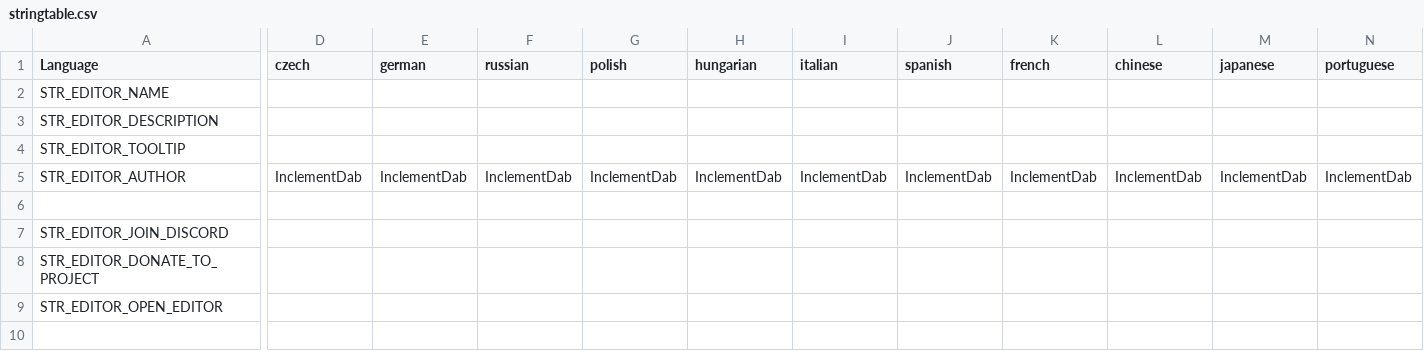
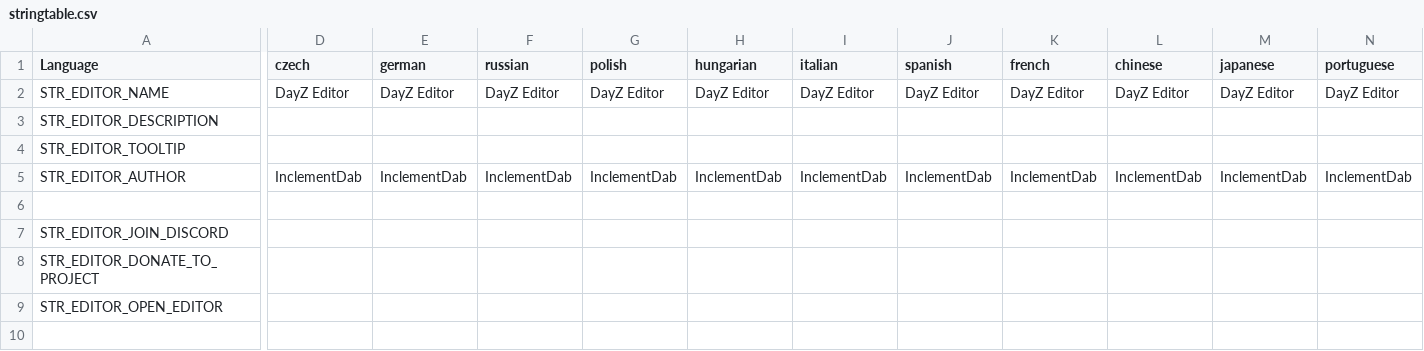
Before and after one commit to InclementDab/DayZ-Editor, a CSV file: DayZEditor/Scripts/stringtable.csv, drawn as a sheet; only a part is shown, gaps mark what is left out; the diff covers the shown part only; the diff names each change by its address in the sheet, - before the commit and + after, or states it on an @@ line.

```diff
--- a/DayZEditor/Scripts/stringtable.csv
+++ b/DayZEditor/Scripts/stringtable.csv
-D2 (czech): (empty)
+D2 (czech): DayZ Editor
-E2 (german): (empty)
+E2 (german): DayZ Editor
-F2 (russian): (empty)
+F2 (russian): DayZ Editor
-G2 (polish): (empty)
+G2 (polish): DayZ Editor
-H2 (hungarian): (empty)
+H2 (hungarian): DayZ Editor
-I2 (italian): (empty)
+I2 (italian): DayZ Editor
-J2 (spanish): (empty)
+J2 (spanish): DayZ Editor
-K2 (french): (empty)
+K2 (french): DayZ Editor
-L2 (chinese): (empty)
+L2 (chinese): DayZ Editor
-M2 (japanese): (empty)
+M2 (japanese): DayZ Editor
-N2 (portuguese): (empty)
+N2 (portuguese): DayZ Editor
```
Also changed, not shown: 87 added rows and 3 edited cells elsewhere in this file, 3 other files.
